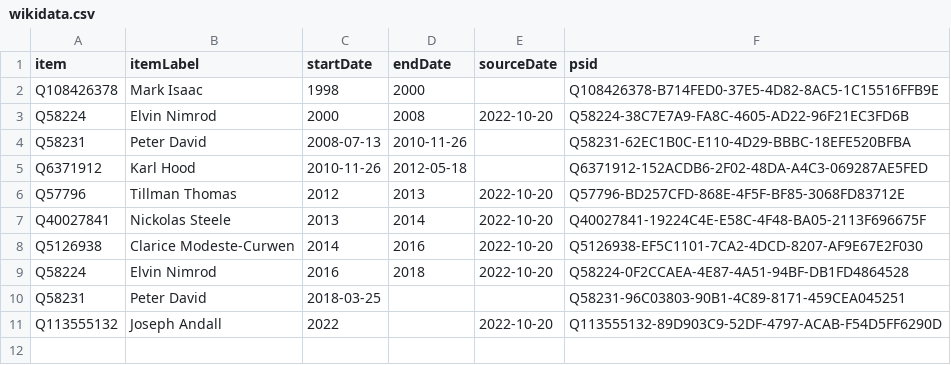
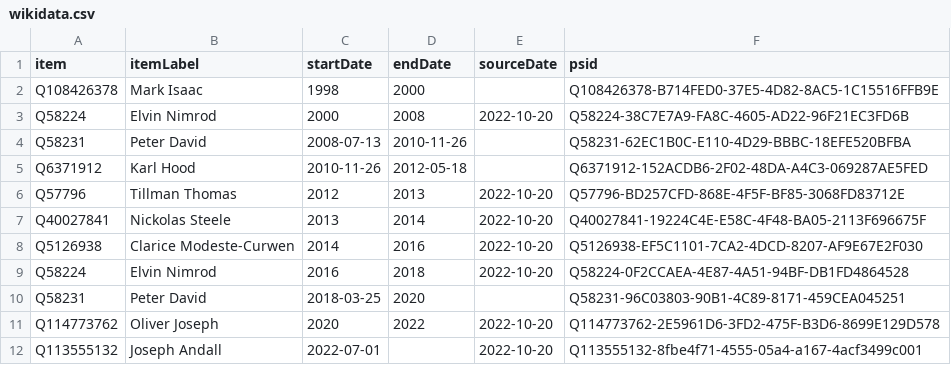
Before and after one commit to every-politician-scrapers/grenada, a CSV file: sources/wpoffice/foreign-minister/wikidata.csv, drawn as a sheet.

Commit message:
Compare external sources to Wikidata

```diff
--- a/sources/wpoffice/foreign-minister/wikidata.csv
+++ b/sources/wpoffice/foreign-minister/wikidata.csv
@@ -9,3 +9,4 @@ Q5126938,Clarice Modeste-Curwen,2014,2016,2022-10-20,Q5126938-EF5C1101-7CA2-4DCD
 Q58224,Elvin Nimrod,2016,2018,2022-10-20,Q58224-0F2CCAEA-4E87-4A51-94BF-DB1FD4864528
-Q58231,Peter David,2018-03-25,,,Q58231-96C03803-90B1-4C89-8171-459CEA045251
-Q113555132,Joseph Andall,2022,,2022-10-20,Q113555132-89D903C9-52DF-4797-ACAB-F54D5FF6290D
+Q58231,Peter David,2018-03-25,2020,,Q58231-96C03803-90B1-4C89-8171-459CEA045251
+Q114773762,Oliver Joseph,2020,2022,2022-10-20,Q114773762-2E5961D6-3FD2-475F-B3D6-8699E129D578
+Q113555132,Joseph Andall,2022-07-01,,2022-10-20,Q113555132-8fbe4f71-4555-05a4-a167-4acf3499c001
```
Also changed, not shown: sources/cabinet/official/wikidata.csv, sources/wpoffice/governor-general/wikidata.csv, 4 other files.
